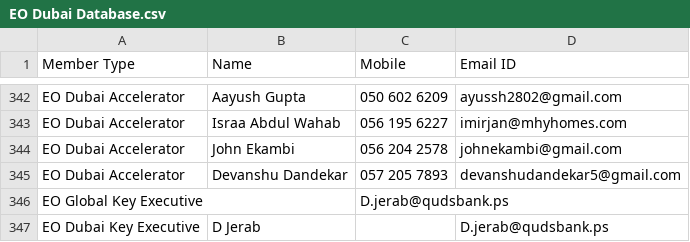
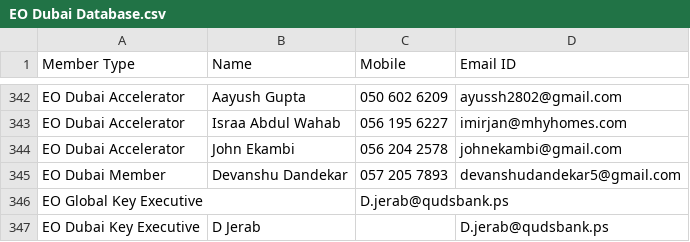
Before and after one commit to nxg-eo/backend, a CSV file: EO Dubai Database.csv, drawn as a sheet; only a part is shown, gaps mark what is left out.

Commit message:
Revert "Test Payment"
This reverts commit 36cdb7d748ba9ce787d431587a251eb7023e0d66.

```diff
--- a/EO Dubai Database.csv
+++ b/EO Dubai Database.csv
@@ -345,3 +345,3 @@ EO Dubai Accelerator,Israa Abdul Wahab ,056 195 6227,imirjan@mhyhomes.com
 EO Dubai Accelerator,John Ekambi,056 204 2578,johnekambi@gmail.com
-EO Dubai Accelerator,Devanshu Dandekar,057 205 7893,devanshudandekar5@gmail.com
+EO Dubai Member,Devanshu Dandekar,057 205 7893,devanshudandekar5@gmail.com
 EO Global Key Executive,,D.jerab@qudsbank.ps
```
